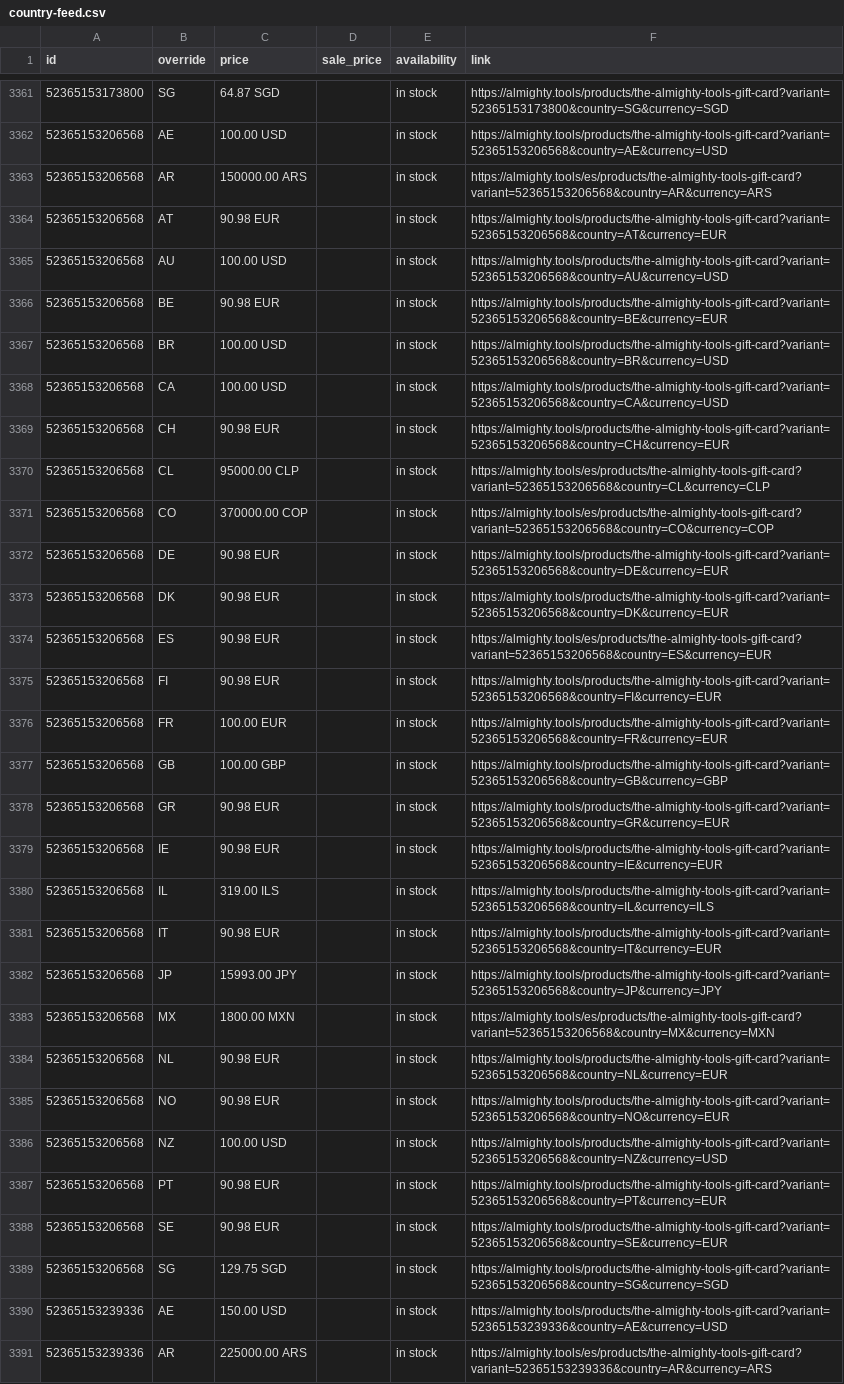
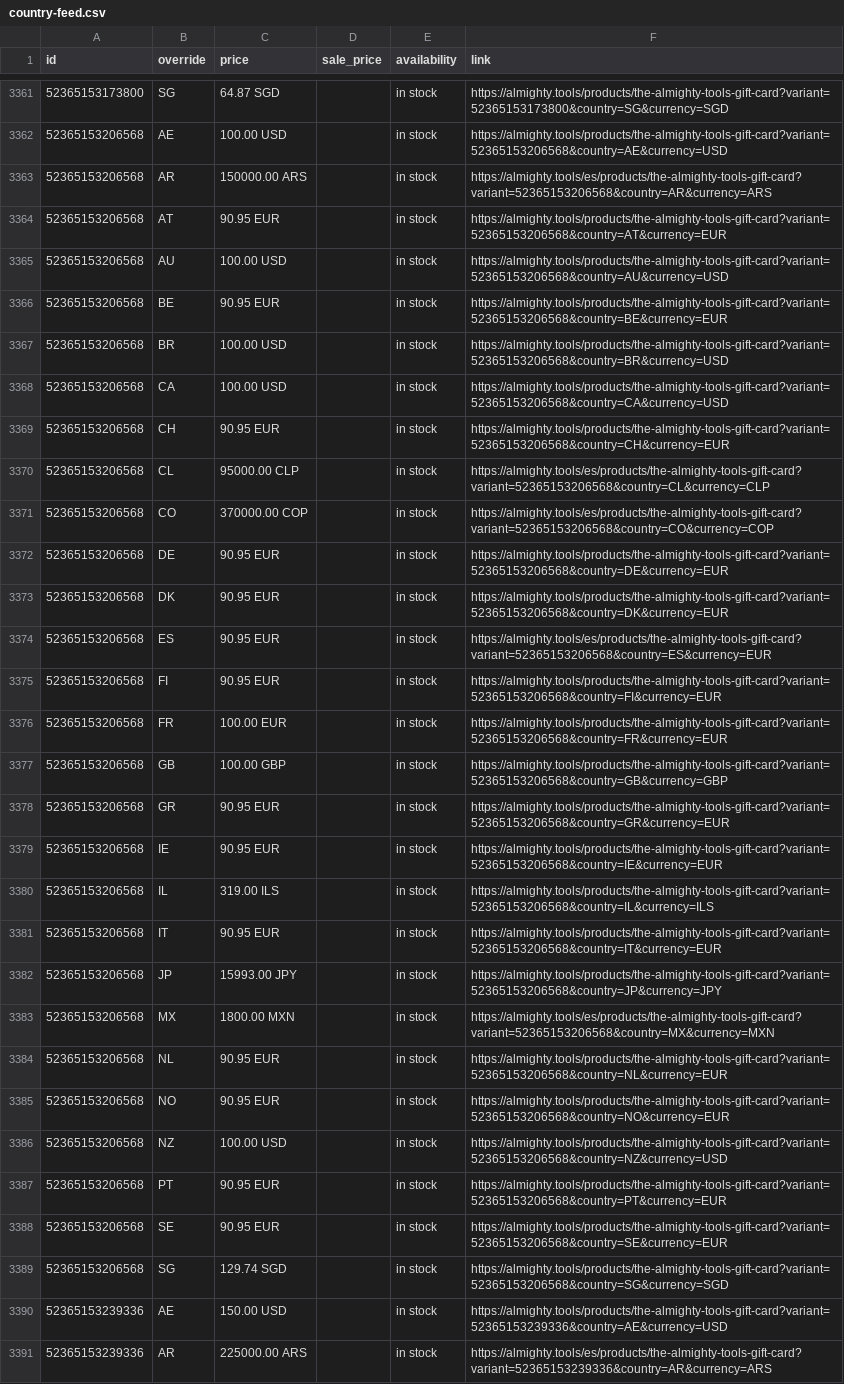
Before and after one commit to AlmightyTools/Meta-Catalog, a CSV file: country-feed.csv, drawn as a sheet; only a part is shown, gaps mark what is left out; the diff covers the shown part only; the diff names each change by its address in the sheet, - before the commit and + after, or states it on an @@ line.

```diff
--- a/country-feed.csv
+++ b/country-feed.csv
-C3364 (price): 90.98 EUR
+C3364 (price): 90.95 EUR
-C3366 (price): 90.98 EUR
+C3366 (price): 90.95 EUR
-C3369 (price): 90.98 EUR
+C3369 (price): 90.95 EUR
-C3372:C3375 (price): 90.98 EUR
+C3372:C3375 (price): 90.95 EUR
-C3378:C3379 (price): 90.98 EUR
+C3378:C3379 (price): 90.95 EUR
-C3381 (price): 90.98 EUR
+C3381 (price): 90.95 EUR
-C3384:C3385 (price): 90.98 EUR
+C3384:C3385 (price): 90.95 EUR
-C3387:C3388 (price): 90.98 EUR
+C3387:C3388 (price): 90.95 EUR
-C3389 (price): 129.75 SGD
+C3389 (price): 129.74 SGD
```
Also changed, not shown: 155 edited cells elsewhere in this file.
